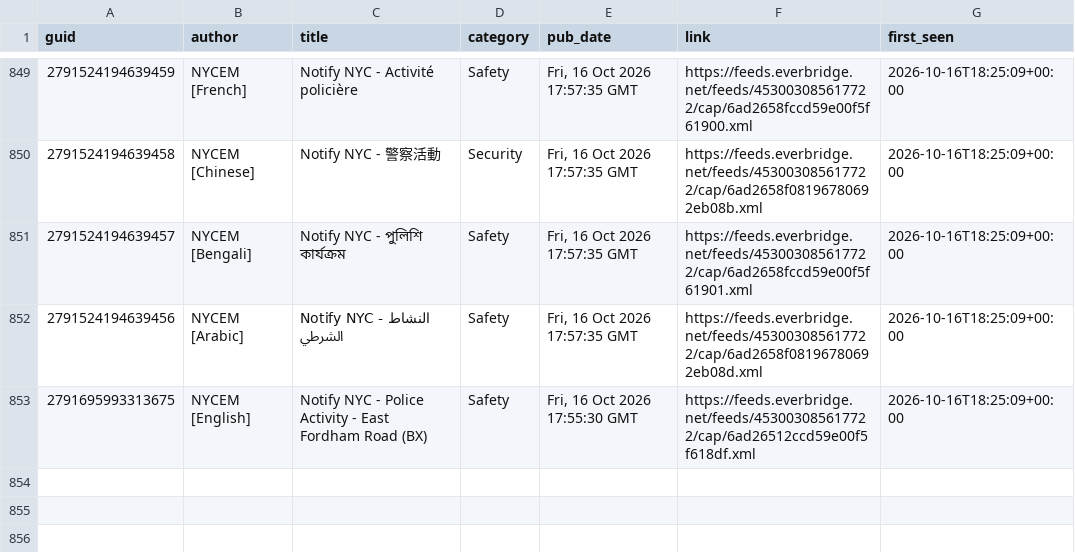
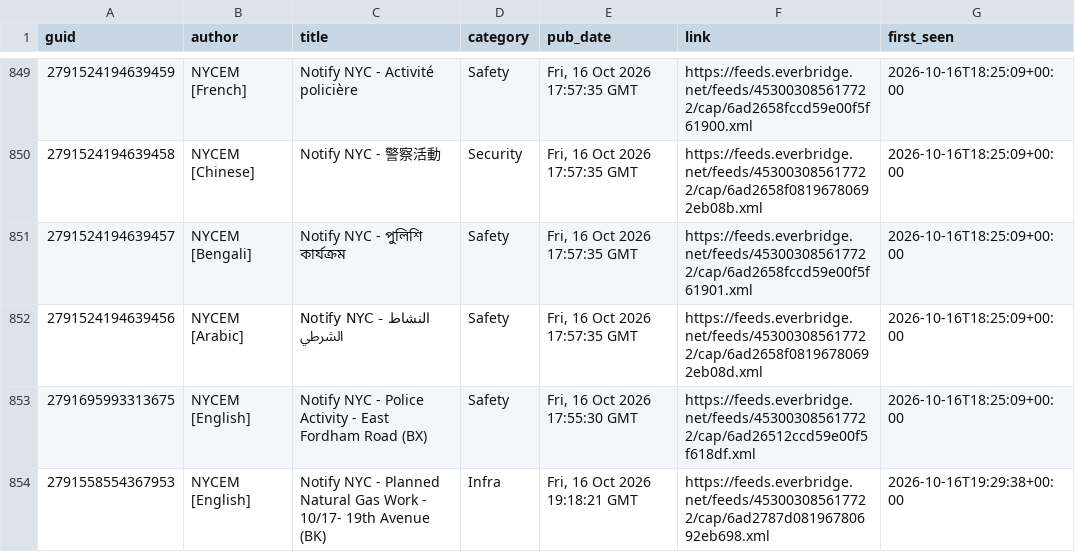
Before and after one commit to BetaNYC/q-map, a CSV file: data/archive/alerts/items.csv, drawn as a sheet; only a part is shown, gaps mark what is left out; the diff names each change by its address in the sheet, - before the commit and + after, or states it on an @@ line.

```diff
--- a/data/archive/alerts/items.csv
+++ b/data/archive/alerts/items.csv
+row 854: 2791558554367953 | NYCEM [English] | Notify NYC - Planned Natural Gas Work - 10/17- 19th Avenue (BK) | Infra | Fri, 16 Oct 2026 19:18:21 GMT | https://feeds.everbridge.net/feeds/453003085617722/cap/6ad2787d08196780692eb698.xml | 2026-10-16T19:29:38+00:00
```
Also changed, not shown: 2 other files.
